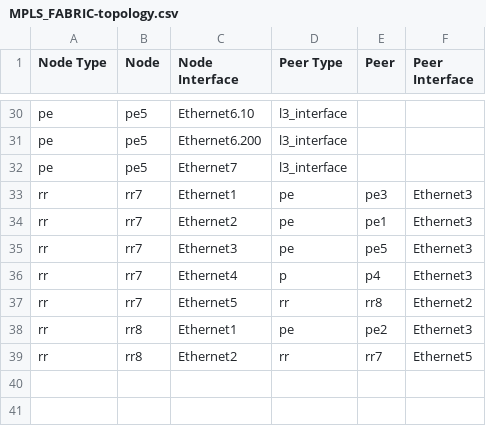
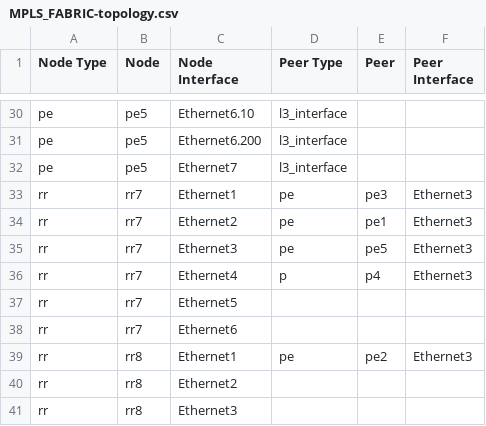
Before and after one commit to emilarista/avd-mpls-example, a CSV file: documentation/fabric/MPLS_FABRIC-topology.csv, drawn as a sheet; only a part is shown, gaps mark what is left out.

```diff
--- a/documentation/fabric/MPLS_FABRIC-topology.csv
+++ b/documentation/fabric/MPLS_FABRIC-topology.csv
@@ -36,4 +36,6 @@ rr,rr7,Ethernet3,pe,pe5,Ethernet3
 rr,rr7,Ethernet4,p,p4,Ethernet3
-rr,rr7,Ethernet5,rr,rr8,Ethernet2
+rr,rr7,Ethernet5,,,
+rr,rr7,Ethernet6,,,
 rr,rr8,Ethernet1,pe,pe2,Ethernet3
-rr,rr8,Ethernet2,rr,rr7,Ethernet5
+rr,rr8,Ethernet2,,,
+rr,rr8,Ethernet3,,,
```
Also changed, not shown: 25 other files.
